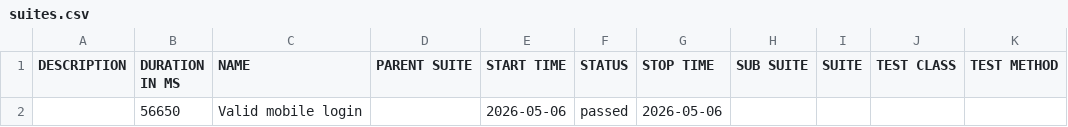
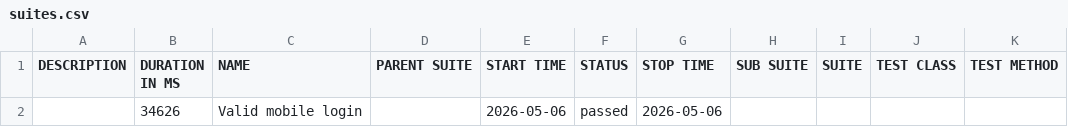
Before and after one commit to RodriethArvine/allure-report, a CSV file: docs/data/suites.csv, drawn as a sheet.

```diff
--- a/docs/data/suites.csv
+++ b/docs/data/suites.csv
@@ -1,2 +1,2 @@
 "DESCRIPTION","DURATION IN MS","NAME","PARENT SUITE","START TIME","STATUS","STOP TIME","SUB SUITE","SUITE","TEST CLASS","TEST METHOD"
-"","56650","Valid mobile login","","2026-05-06","passed","2026-05-06","","","",""
+"","34626","Valid mobile login","","2026-05-06","passed","2026-05-06","","","",""
```
Also changed, not shown: 31 other files.
